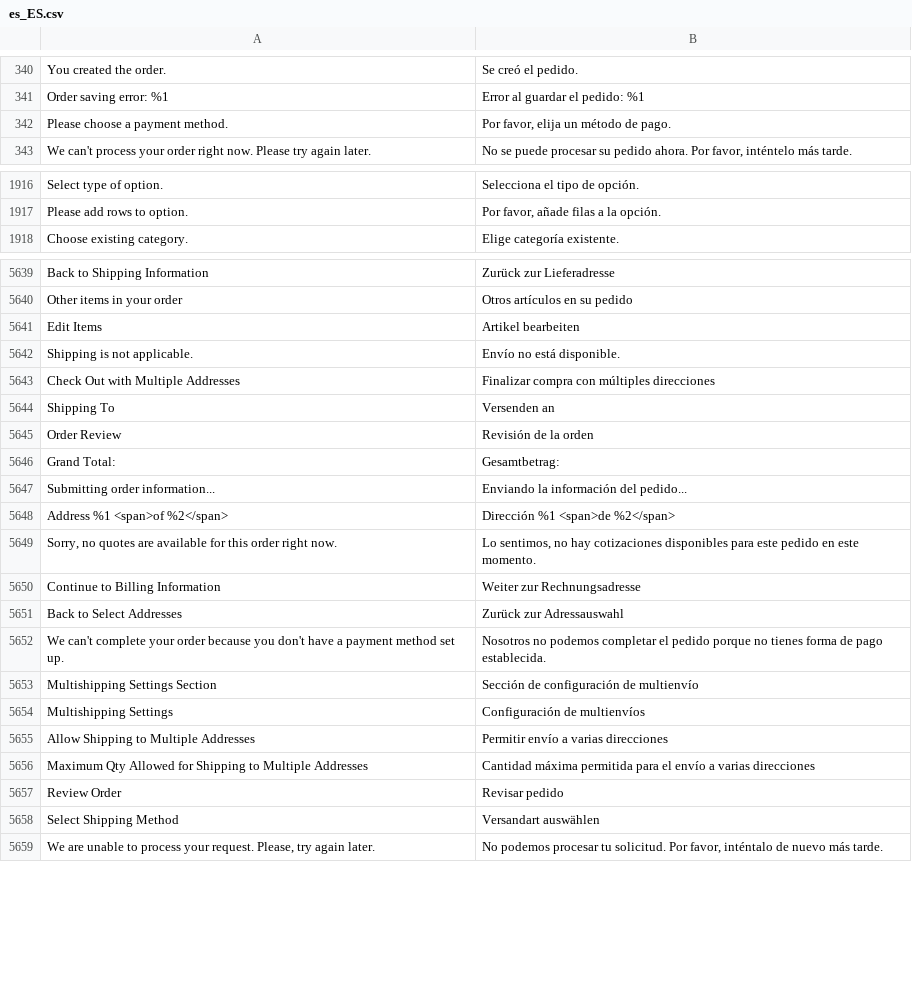
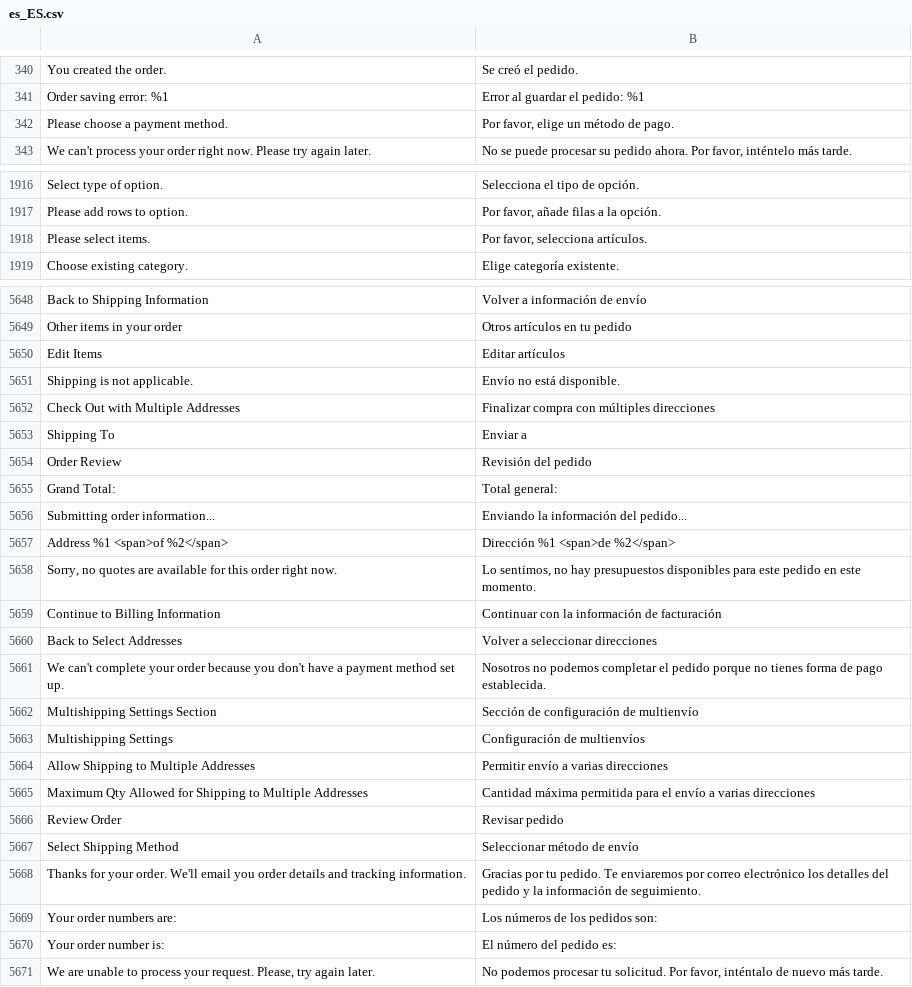
Before and after one commit to magento-l10n/language-es_ES, a CSV file: es_ES.csv, drawn as a sheet; only a part is shown, gaps mark what is left out; addresses are those after the commit; the diff covers the shown part only; the diff names each change by its address in the sheet, - before the commit and + after, or states it on an @@ line.

```diff
--- a/es_ES.csv
+++ b/es_ES.csv
-B342: Por favor, elija un método de pago.
+B342: Por favor, elige un método de pago.
+row 1918: Please select items. | Por favor, selecciona artículos.
-B5648: Zurück zur Lieferadresse
+B5648: Volver a información de envío
-B5649: Otros artículos en su pedido
+B5649: Otros artículos en tu pedido
-B5650: Artikel bearbeiten
+B5650: Editar artículos
-B5653: Versenden an
+B5653: Enviar a
-B5654: Revisión de la orden
+B5654: Revisión del pedido
-B5655: Gesamtbetrag:
+B5655: Total general:
-B5658: …no hay cotizaciones disponibles para…
+B5658: …no hay presupuestos disponibles para…
-B5659: Weiter zur Rechnungsadresse
+B5659: Continuar con la información de facturación
-B5660: Zurück zur Adressauswahl
+B5660: Volver a seleccionar direcciones
-B5667: Versandart auswählen
+B5667: Seleccionar método de envío
+row 5668: Thanks for your order. We'll email you order details and tracking information. | Gracias por tu pedido. Te enviaremos por correo electrónico los detalles del pedido y la información de seguimiento.
+row 5669: Your order numbers are: | Los números de los pedidos son:
+row 5670: Your order number is: | El número del pedido es:
```
Also changed, not shown: 8 added rows and 20 edited cells elsewhere in this file, 1 other file.
